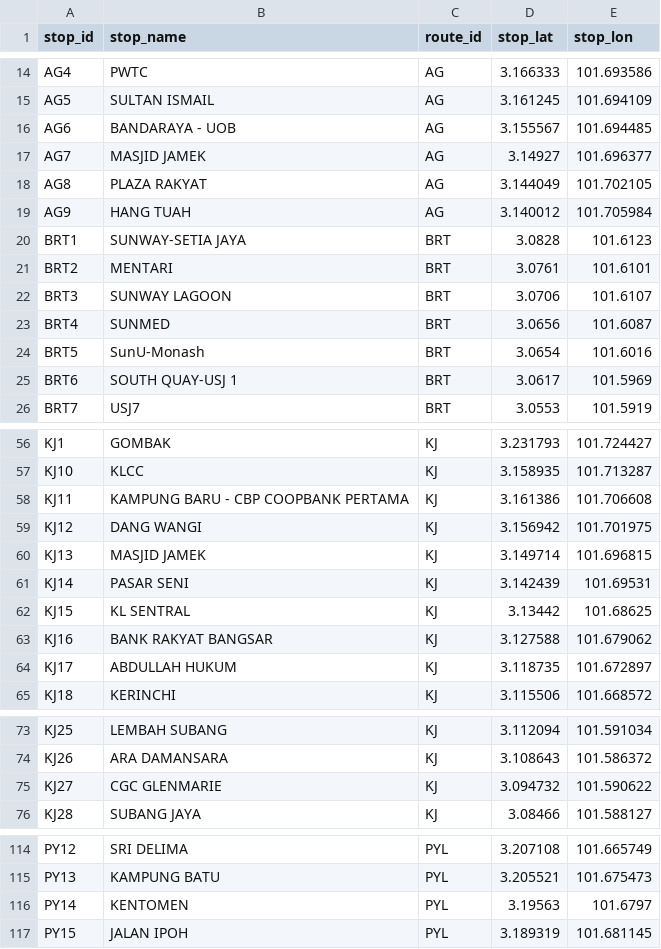
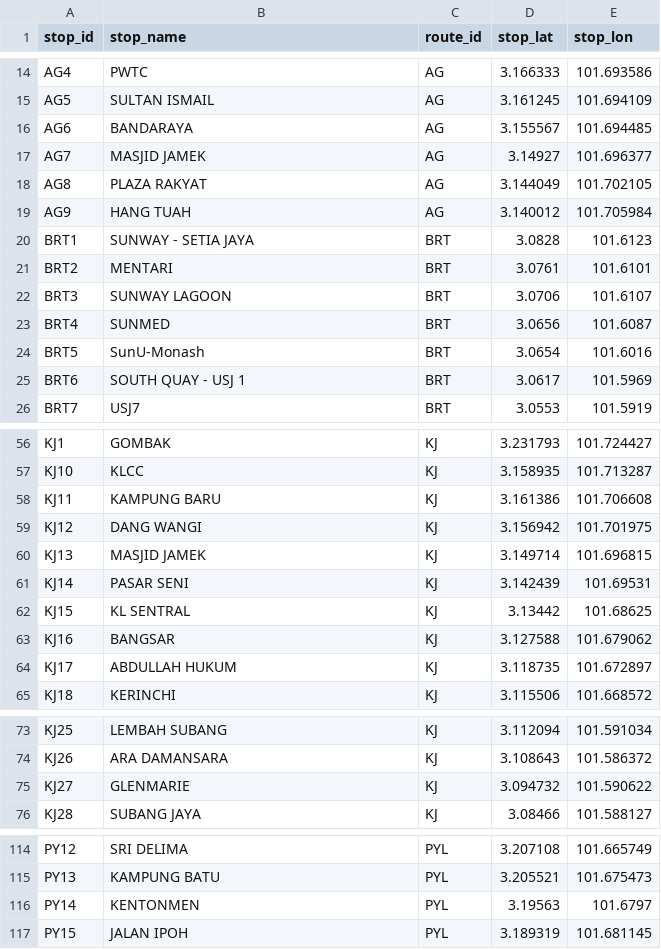
Before and after one commit to DataMiningSoftware/SmartCommuterAssistance, a CSV file: app/assets/train_stops_kl.csv, drawn as a sheet; only a part is shown, gaps mark what is left out; the diff covers the shown part only.

Commit message:
chore(data): clean station names (suffixes, hyphen spacing, Kentonmen)

```diff
--- a/app/assets/train_stops_kl.csv
+++ b/app/assets/train_stops_kl.csv
@@ -15,3 +15,3 @@ AG4,PWTC,AG,3.166333,101.693586
 AG5,SULTAN ISMAIL,AG,3.161245,101.694109
-AG6,BANDARAYA - UOB,AG,3.155567,101.694485
+AG6,BANDARAYA,AG,3.155567,101.694485
 AG7,MASJID JAMEK,AG,3.14927,101.696377
@@ -19,3 +19,3 @@ AG8,PLAZA RAKYAT,AG,3.144049,101.702105
 AG9,HANG TUAH,AG,3.140012,101.705984
-BRT1,SUNWAY-SETIA JAYA,BRT,3.0828,101.6123
+BRT1,SUNWAY - SETIA JAYA,BRT,3.0828,101.6123
 BRT2,MENTARI,BRT,3.0761,101.6101
@@ -24,3 +24,3 @@ BRT4,SUNMED,BRT,3.0656,101.6087
 BRT5,SunU-Monash,BRT,3.0654,101.6016
-BRT6,SOUTH QUAY-USJ 1,BRT,3.0617,101.5969
+BRT6,SOUTH QUAY - USJ 1,BRT,3.0617,101.5969
 BRT7,USJ7,BRT,3.0553,101.5919
@@ -57,3 +57,3 @@ KJ1,GOMBAK,KJ,3.231793,101.724427
 KJ10,KLCC,KJ,3.158935,101.713287
-KJ11,KAMPUNG BARU - CBP COOPBANK PERTAMA,KJ,3.161386,101.706608
+KJ11,KAMPUNG BARU,KJ,3.161386,101.706608
 KJ12,DANG WANGI,KJ,3.156942,101.701975
@@ -62,3 +62,3 @@ KJ14,PASAR SENI,KJ,3.142439,101.69531
 KJ15,KL SENTRAL,KJ,3.13442,101.68625
-KJ16,BANK RAKYAT BANGSAR,KJ,3.127588,101.679062
+KJ16,BANGSAR,KJ,3.127588,101.679062
 KJ17,ABDULLAH HUKUM,KJ,3.118735,101.672897
@@ -74,3 +74,3 @@ KJ25,LEMBAH SUBANG,KJ,3.112094,101.591034
 KJ26,ARA DAMANSARA,KJ,3.108643,101.586372
-KJ27,CGC GLENMARIE,KJ,3.094732,101.590622
+KJ27,GLENMARIE,KJ,3.094732,101.590622
 KJ28,SUBANG JAYA,KJ,3.08466,101.588127
@@ -115,3 +115,3 @@ PY12,SRI DELIMA,PYL,3.207108,101.665749
 PY13,KAMPUNG BATU,PYL,3.205521,101.675473
-PY14,KENTOMEN,PYL,3.19563,101.6797
+PY14,KENTONMEN,PYL,3.19563,101.6797
 PY15,JALAN IPOH,PYL,3.189319,101.681145
```
Also changed, not shown: 2 edited cells elsewhere in this file, scripts/train_stops_kl.csv, 3 other files.
